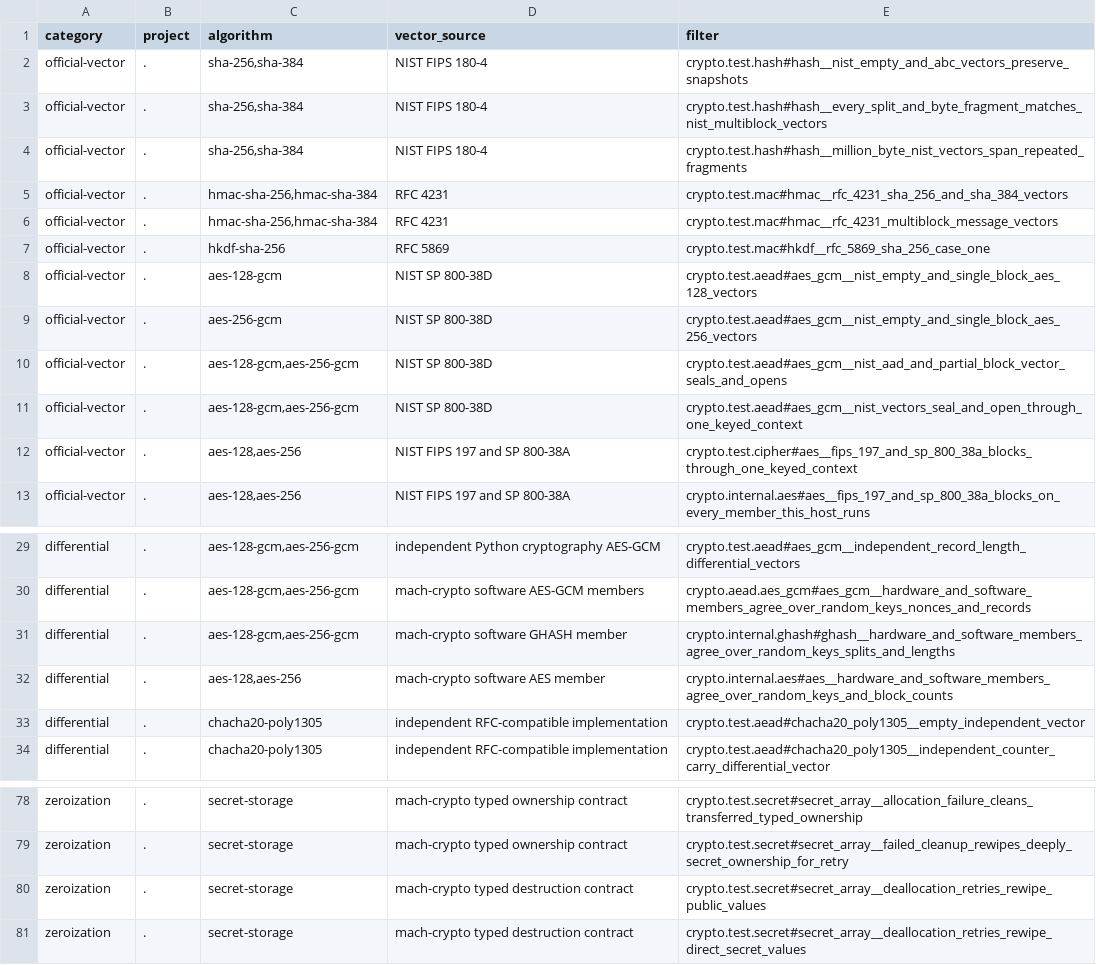
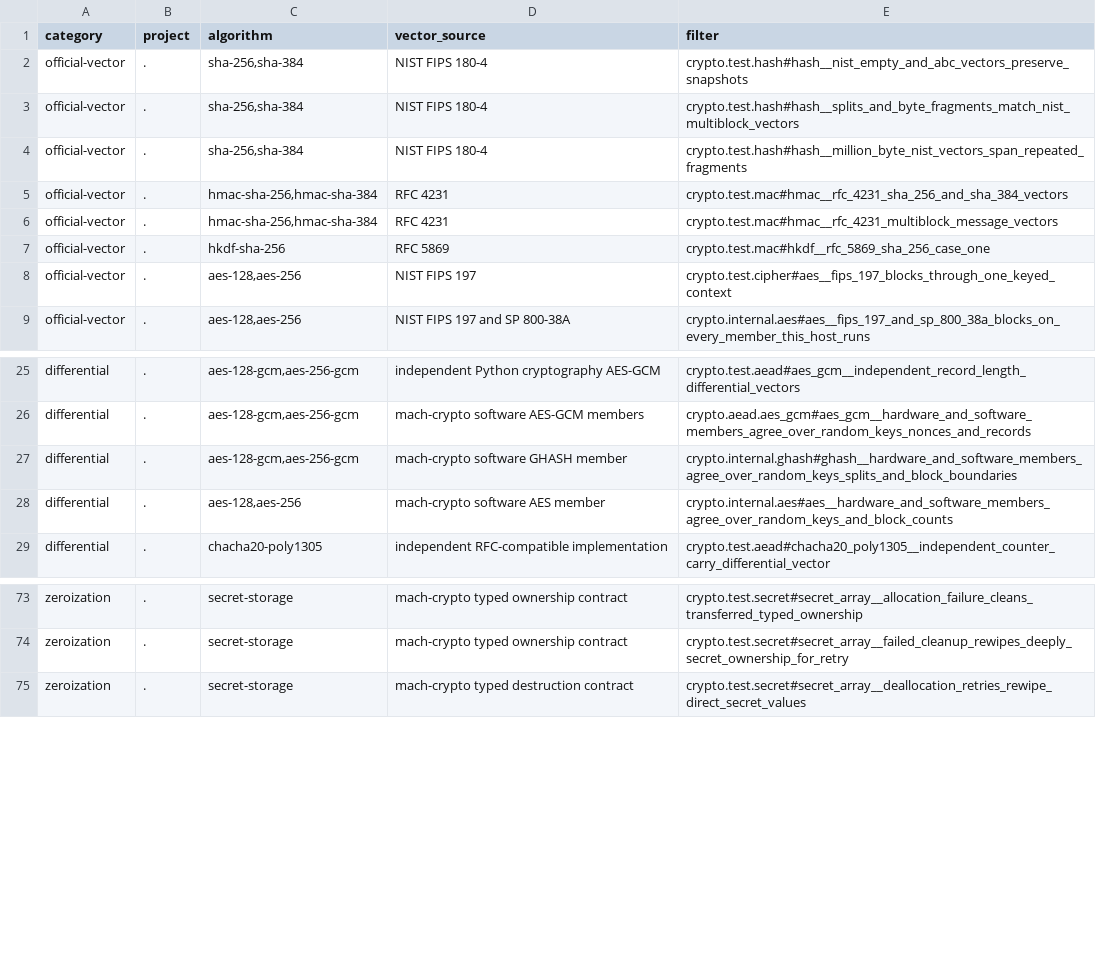
Before and after one commit to briar-systems/mach-crypto, a TSV file: assurance/tests.tsv, drawn as a sheet; only a part is shown, gaps mark what is left out.

Commit message:
test(#177): prune tests to the test policy
constant pins that restate a declaration, and vectors another test
already checks on the same path, are removed: the one-shot aes-gcm nist
cases the member test runs, the software fips 197 block the member test
runs, the public-context ecb blocks the member test runs, rfc 4231 case
6 whose long key case 7 covers, the chacha20-poly1305 empty tag the
overlap test checks, the toy rsa round trip the pss vectors cover, the
p-256 and p-384 montgomery constant checks and the p-256 inversion chain
check the curve vectors cover, and the secret array geometry, native
allocator and retry cases whose type the remaining cases already
instantiate.

volume sweeps run at their branch edges: ghash and aes-gcm member
differentials at block and aggregate boundaries, aes members once per
block count and key size, and the word, field, montgomery, comb and hash
split sweeps at a few cases past their edge tables.

every known-answer vector that is the only coverage of its algorithm or
member, and every zeroization and constant-time check, stays.

```diff
--- a/assurance/tests.tsv
+++ b/assurance/tests.tsv
@@ -2,3 +2,3 @@ category	project	algorithm	vector_source	filter
 official-vector	.	sha-256,sha-384	NIST FIPS 180-4	crypto.test.hash#hash__nist_empty_and_abc_vectors_preserve_snapshots
-official-vector	.	sha-256,sha-384	NIST FIPS 180-4	crypto.test.hash#hash__every_split_and_byte_fragment_matches_nist_multiblock_vectors
+official-vector	.	sha-256,sha-384	NIST FIPS 180-4	crypto.test.hash#hash__splits_and_byte_fragments_match_nist_multiblock_vectors
 official-vector	.	sha-256,sha-384	NIST FIPS 180-4	crypto.test.hash#hash__million_byte_nist_vectors_span_repeated_fragments
@@ -7,7 +7,3 @@ official-vector	.	hmac-sha-256,hmac-sha-384	RFC 4231	crypto.test.mac#hmac__rfc_4
 official-vector	.	hkdf-sha-256	RFC 5869	crypto.test.mac#hkdf__rfc_5869_sha_256_case_one
-official-vector	.	aes-128-gcm	NIST SP 800-38D	crypto.test.aead#aes_gcm__nist_empty_and_single_block_aes_128_vectors
-official-vector	.	aes-256-gcm	NIST SP 800-38D	crypto.test.aead#aes_gcm__nist_empty_and_single_block_aes_256_vectors
-official-vector	.	aes-128-gcm,aes-256-gcm	NIST SP 800-38D	crypto.test.aead#aes_gcm__nist_aad_and_partial_block_vector_seals_and_opens
-official-vector	.	aes-128-gcm,aes-256-gcm	NIST SP 800-38D	crypto.test.aead#aes_gcm__nist_vectors_seal_and_open_through_one_keyed_context
-official-vector	.	aes-128,aes-256	NIST FIPS 197 and SP 800-38A	crypto.test.cipher#aes__fips_197_and_sp_800_38a_blocks_through_one_keyed_context
+official-vector	.	aes-128,aes-256	NIST FIPS 197	crypto.test.cipher#aes__fips_197_blocks_through_one_keyed_context
 official-vector	.	aes-128,aes-256	NIST FIPS 197 and SP 800-38A	crypto.internal.aes#aes__fips_197_and_sp_800_38a_blocks_on_every_member_this_host_runs
@@ -30,5 +26,4 @@ differential	.	aes-128-gcm,aes-256-gcm	independent Python cryptography AES-GCM	c
 differential	.	aes-128-gcm,aes-256-gcm	mach-crypto software AES-GCM members	crypto.aead.aes_gcm#aes_gcm__hardware_and_software_members_agree_over_random_keys_nonces_and_records
-differential	.	aes-128-gcm,aes-256-gcm	mach-crypto software GHASH member	crypto.internal.ghash#ghash__hardware_and_software_members_agree_over_random_keys_splits_and_lengths
+differential	.	aes-128-gcm,aes-256-gcm	mach-crypto software GHASH member	crypto.internal.ghash#ghash__hardware_and_software_members_agree_over_random_keys_splits_and_block_boundaries
 differential	.	aes-128,aes-256	mach-crypto software AES member	crypto.internal.aes#aes__hardware_and_software_members_agree_over_random_keys_and_block_counts
-differential	.	chacha20-poly1305	independent RFC-compatible implementation	crypto.test.aead#chacha20_poly1305__empty_independent_vector
 differential	.	chacha20-poly1305	independent RFC-compatible implementation	crypto.test.aead#chacha20_poly1305__independent_counter_carry_differential_vector
@@ -79,3 +74,2 @@ zeroization	.	secret-storage	mach-crypto typed ownership contract	crypto.test.se
 zeroization	.	secret-storage	mach-crypto typed ownership contract	crypto.test.secret#secret_array__failed_cleanup_rewipes_deeply_secret_ownership_for_retry
-zeroization	.	secret-storage	mach-crypto typed destruction contract	crypto.test.secret#secret_array__deallocation_retries_rewipe_public_values
 zeroization	.	secret-storage	mach-crypto typed destruction contract	crypto.test.secret#secret_array__deallocation_retries_rewipe_direct_secret_values
```
Also changed, not shown: 29 other files.
